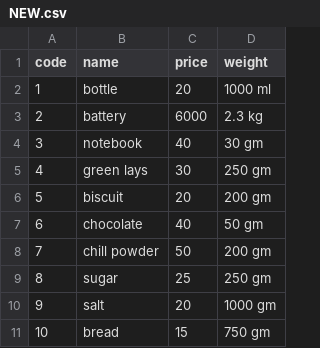
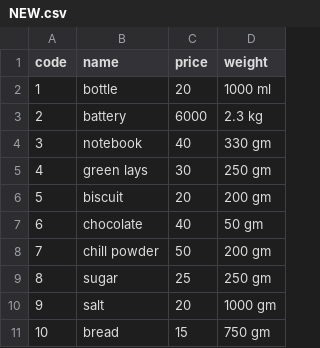
Before and after one commit to ly1419/smart_cart, a CSV file: NEW.csv, drawn as a sheet.

Commit message:
Update NEW.csv

```diff
--- a/NEW.csv
+++ b/NEW.csv
@@ -3,3 +3,3 @@ code,name,price ,weight
 2,battery,6000,2.3 kg
-3,notebook,40,30 gm
+3,notebook,40,330 gm
 4,green lays,30,250 gm
```
